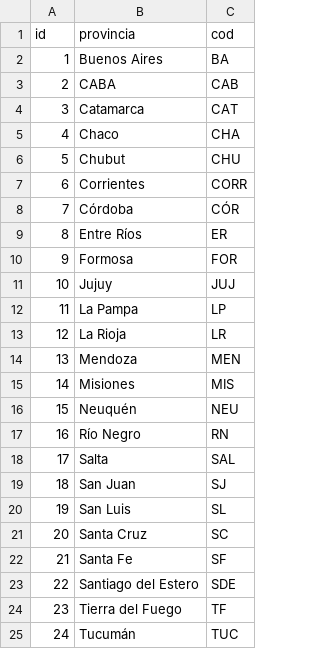
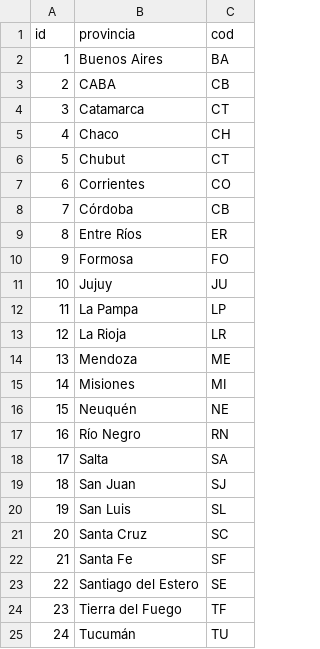
Before and after one commit to vpruden1/TP_Covid, a CSV file: codigos.csv, drawn as a sheet.

Commit message:
Update codigos.csv

```diff
--- a/codigos.csv
+++ b/codigos.csv
@@ -2,18 +2,18 @@ id,provincia,cod
 1,Buenos Aires,BA
-2,CABA,CAB
-3,Catamarca,CAT
-4,Chaco,CHA
-5,Chubut,CHU
-6,Corrientes,CORR
-7,Córdoba,CÓR
+2,CABA,CB
+3,Catamarca,CT
+4,Chaco,CH
+5,Chubut,CT
+6,Corrientes,CO
+7,Córdoba,CB
 8,Entre Ríos,ER
-9,Formosa,FOR
-10,Jujuy,JUJ
+9,Formosa,FO
+10,Jujuy,JU
 11,La Pampa,LP
 12,La Rioja,LR
-13,Mendoza,MEN
-14,Misiones,MIS
-15,Neuquén,NEU
+13,Mendoza,ME
+14,Misiones,MI
+15,Neuquén,NE
 16,Río Negro,RN
-17,Salta,SAL
+17,Salta,SA
 18,San Juan,SJ
@@ -22,4 +22,4 @@ id,provincia,cod
 21,Santa Fe,SF
-22,Santiago del Estero,SDE
+22,Santiago del Estero,SE
 23,Tierra del Fuego,TF
-24,Tucumán,TUC
+24,Tucumán,TU
```
